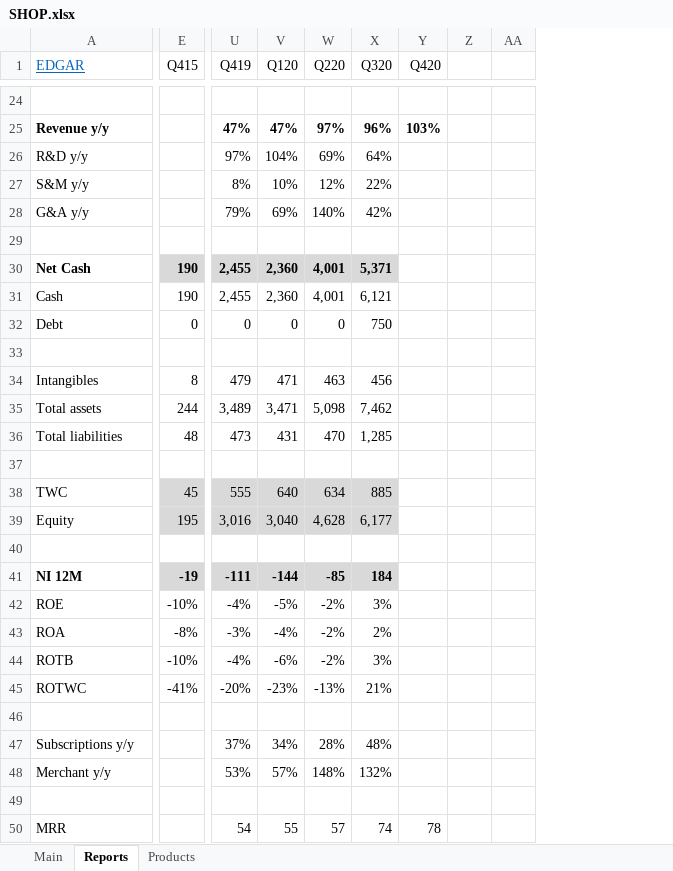
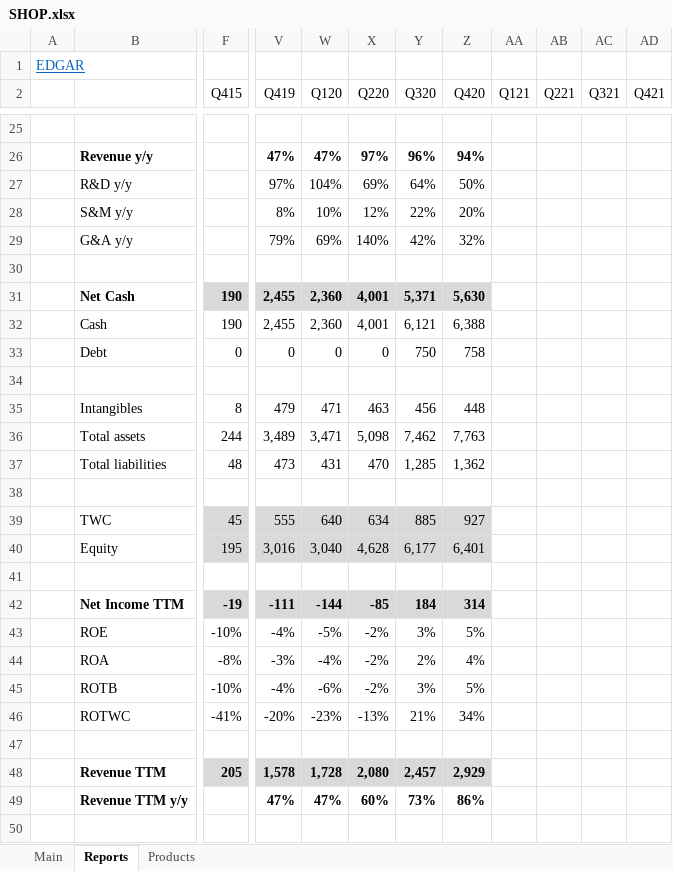
Before and after one commit to michaelsjoeberg/stocks, an Excel workbook: SHOP.xlsx, sheet Reports, drawn as a sheet; only a part is shown, gaps mark what is left out; values as stored, in another font and other column widths than the file's, no borders; charts and pictures not drawn; removed rows and columns are numbered as before the commit, all else as after; rows hold the shown columns only; the diff covers the shown part only; the diff names each change by its address in the sheet, - before the commit and + after, or states it on an @@ line.

```diff
--- a/SHOP.xlsx (sheet Reports)
+++ b/SHOP.xlsx (sheet Reports)
+column A, empty
-column Z, empty
-column AA, empty
+column AA (Q121), empty
+column AB (Q221), empty
+column AC (Q321), empty
+column AD (Q421), empty
+row 1: EDGAR
-B2: EDGAR
+B2: (empty)
-Z26 (Q420): 103%
+Z26 (Q420): 94%
-Z27 (Q420): (empty)
+Z27 (Q420): 50%
-Z28 (Q420): (empty)
+Z28 (Q420): 20%
-Z29 (Q420): (empty)
+Z29 (Q420): 32%
-Z31 (Q420): (empty)
+Z31 (Q420): 5,630
-Z31 fill: none
+Z31 fill: #D9D9D9
-Z32 (Q420): (empty)
+Z32 (Q420): 6,388
-Z33 (Q420): (empty)
+Z33 (Q420): 758
-Z35 (Q420): (empty)
+Z35 (Q420): 448
-Z36 (Q420): (empty)
+Z36 (Q420): 7,763
-Z37 (Q420): (empty)
+Z37 (Q420): 1,362
-Z39 (Q420): (empty)
+Z39 (Q420): 927
-Z39:Z40 fill: none
+Z39:Z40 fill: #D9D9D9
-Z40 (Q420): (empty)
+Z40 (Q420): 6,401
-B42: NI 12M
+B42: Net Income TTM
-Z42 (Q420): (empty)
+Z42 (Q420): 314
-Z42 fill: none
+Z42 fill: #D9D9D9
-Z43 (Q420): (empty)
+Z43 (Q420): 5%
-Z44 (Q420): (empty)
+Z44 (Q420): 4%
-Z45 (Q420): (empty)
+Z45 (Q420): 5%
-Z46 (Q420): (empty)
+Z46 (Q420): 34%
-row 47: Subscriptions y/y |  | 37% | 34% | 28% | 48%
-row 48: Merchant y/y |  | 53% | 57% | 148% | 132%
+row 48:  | Revenue TTM | 205 | 1,578 | 1,728 | 2,080 | 2,457 | 2,929
+row 49:  | Revenue TTM y/y |  | 47% | 47% | 60% | 73% | 86%
-row 50: MRR |  | 54 | 55 | 57 | 74 | 78
```
Also changed, not shown: 5 added rows, 1 removed row, 21 edited cells and cell formats elsewhere in this sheet, sheet Main, formulas that keep their value, charts or pictures.
